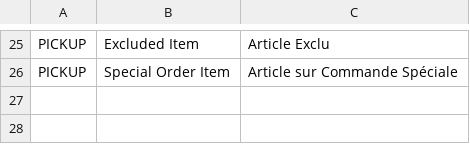
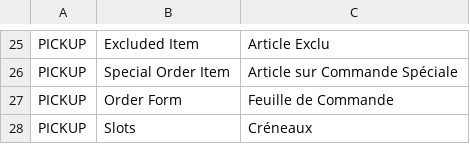
Before and after one commit to MohamedAbdulsalam96/pickup, a CSV file: pickup/translations/fr.csv, drawn as a sheet; only a part is shown, gaps mark what is left out.

Commit message:
Add order form report

```diff
--- a/pickup/translations/fr.csv
+++ b/pickup/translations/fr.csv
@@ -26 +26,3 @@ PICKUP,Excluded Item,Article Exclu
 PICKUP,Special Order Item,Article sur Commande Spéciale
+PICKUP,Order Form,Feuille de Commande
+PICKUP,Slots,Créneaux
```
Also changed, not shown: 7 other files.
